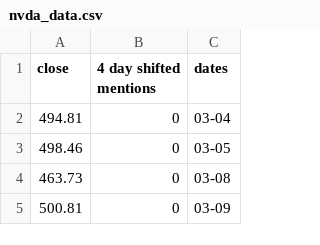
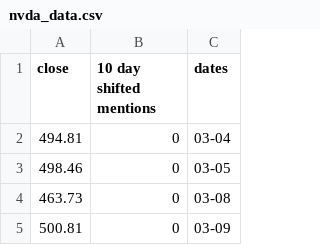
Before and after one commit to Gibsonogram/streamlit, a CSV file: correlation_dataframes/nvda_data.csv, drawn as a sheet; only a part is shown.

```diff
--- a/correlation_dataframes/nvda_data.csv
+++ b/correlation_dataframes/nvda_data.csv
@@ -1,2 +1,2 @@
-close,4 day shifted mentions,dates
+close,10 day shifted mentions,dates
 494.81,0,03-04
```
Also changed, not shown: 4 other files.
